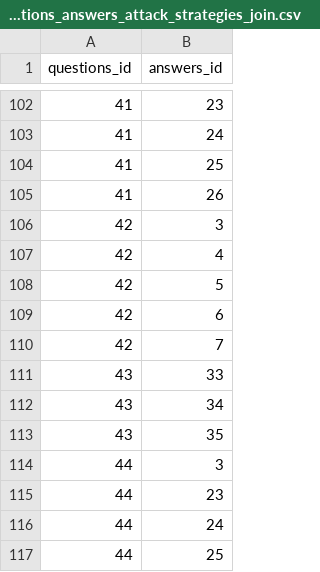
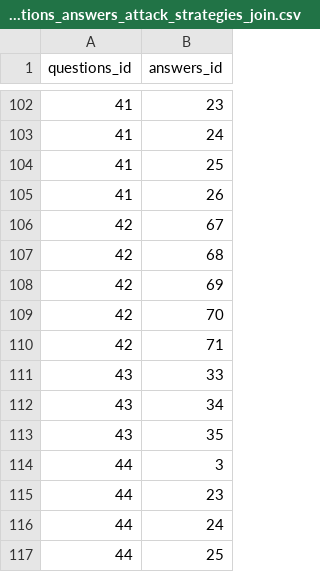
Before and after one commit to rating-eu/rating_v1, a CSV file: src/main/resources/config/liquibase/questions_answers_attack_strategies_join.csv, drawn as a sheet; only a part is shown, gaps mark what is left out.

Commit message:
Fix Question (ID=42)

```diff
--- a/src/main/resources/config/liquibase/questions_answers_attack_strategies_join.csv
+++ b/src/main/resources/config/liquibase/questions_answers_attack_strategies_join.csv
@@ -105,7 +105,7 @@ questions_id;answers_id
 41;26
-42;3
-42;4
-42;5
-42;6
-42;7
+42;67
+42;68
+42;69
+42;70
+42;71
 43;33
```
Also changed, not shown: src/main/resources/config/liquibase/LPA_questions_answers_attack_strategies_join.csv.
